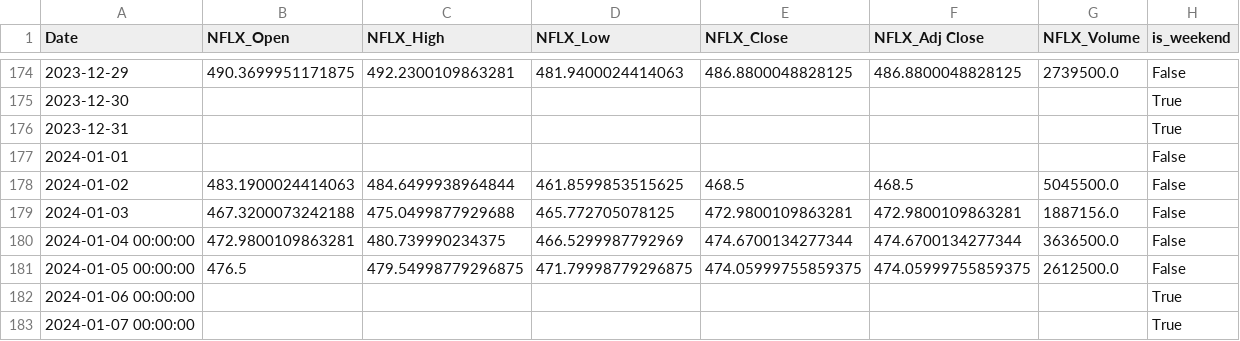
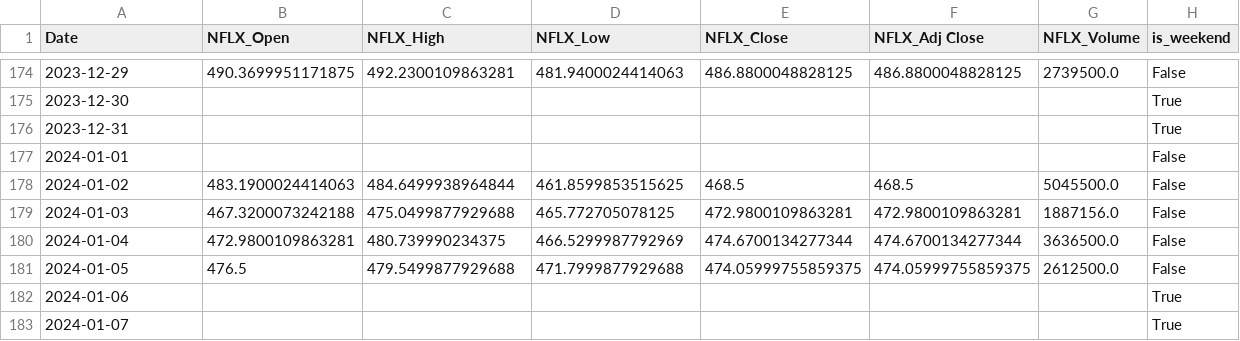
Before and after one commit to szymonsm/wjbvouvow480f2cwuvbog0, a CSV file: NFLX/raw_finance.csv, drawn as a sheet; only a part is shown, gaps mark what is left out.

Commit message:
Update NFLX finance 2024-01-07

```diff
--- a/NFLX/raw_finance.csv
+++ b/NFLX/raw_finance.csv
@@ -179,5 +179,5 @@ Date,NFLX_Open,NFLX_High,NFLX_Low,NFLX_Close,NFLX_Adj Close,NFLX_Volume,is_weeke
 2024-01-03,467.3200073242188,475.0499877929688,465.772705078125,472.9800109863281,472.9800109863281,1887156.0,False
-2024-01-04 00:00:00,472.9800109863281,480.739990234375,466.5299987792969,474.6700134277344,474.6700134277344,3636500.0,False
-2024-01-05 00:00:00,476.5,479.54998779296875,471.79998779296875,474.05999755859375,474.05999755859375,2612500.0,False
-2024-01-06 00:00:00,,,,,,,True
-2024-01-07 00:00:00,,,,,,,True
+2024-01-04,472.9800109863281,480.739990234375,466.5299987792969,474.6700134277344,474.6700134277344,3636500.0,False
+2024-01-05,476.5,479.5499877929688,471.7999877929688,474.05999755859375,474.05999755859375,2612500.0,False
+2024-01-06,,,,,,,True
+2024-01-07,,,,,,,True
```
